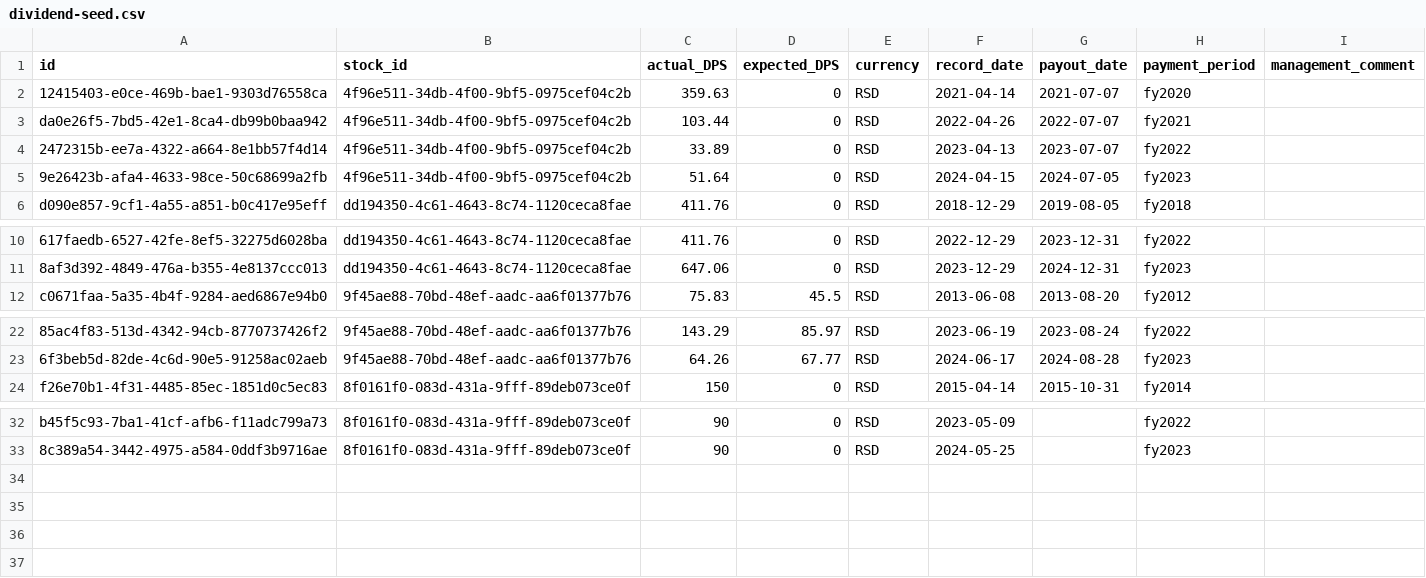
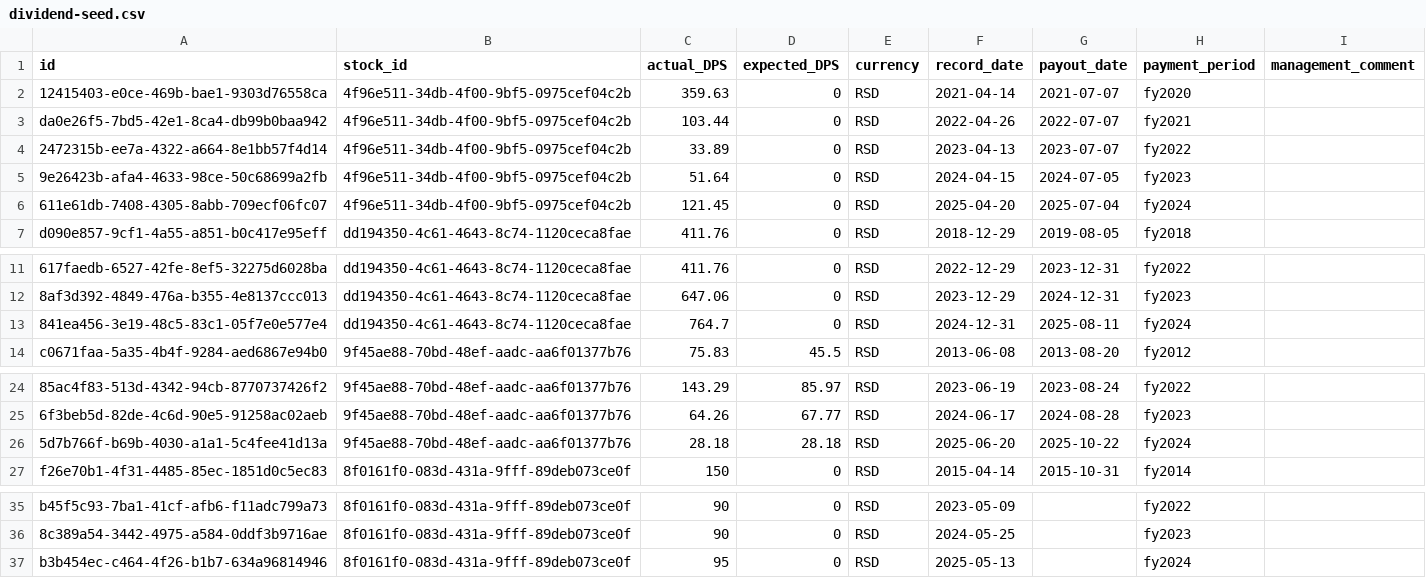
Before and after one commit to robertzakspb/stockfundamentals, a CSV file: internal/infrastructure/db/dataseed/seed-data/dividend-seed.csv, drawn as a sheet; only a part is shown, gaps mark what is left out; the diff names each change by its address in the sheet, - before the commit and + after, or states it on an @@ line.

```diff
--- a/internal/infrastructure/db/dataseed/seed-data/dividend-seed.csv
+++ b/internal/infrastructure/db/dataseed/seed-data/dividend-seed.csv
+row 6: 611e61db-7408-4305-8abb-709ecf06fc07 | 4f96e511-34db-4f00-9bf5-0975cef04c2b | 121.45 | 0 | RSD | 2025-04-20 | 2025-07-04 | fy2024
+row 13: 841ea456-3e19-48c5-83c1-05f7e0e577e4 | dd194350-4c61-4643-8c74-1120ceca8fae | 764.7 | 0 | RSD | 2024-12-31 | 2025-08-11 | fy2024
+row 26: 5d7b766f-b69b-4030-a1a1-5c4fee41d13a | 9f45ae88-70bd-48ef-aadc-aa6f01377b76 | 28.18 | 28.18 | RSD | 2025-06-20 | 2025-10-22 | fy2024
+row 37: b3b454ec-c464-4f26-b1b7-634a96814946 | 8f0161f0-083d-431a-9fff-89deb073ce0f | 95 | 0 | RSD | 2025-05-13 |  | fy2024
```
Also changed, not shown: 15 other files.
